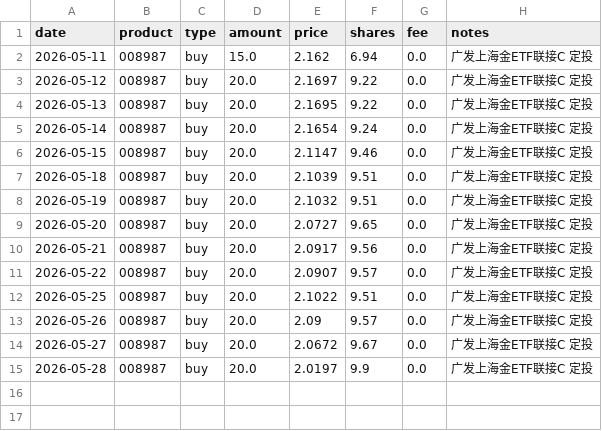
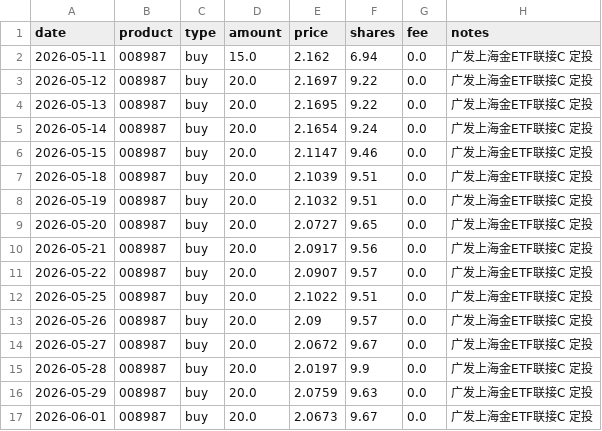
Before and after one commit to JINHUILYU/Quant, a CSV file: data/portfolio/008987.csv, drawn as a sheet.

```diff
--- a/data/portfolio/008987.csv
+++ b/data/portfolio/008987.csv
@@ -15 +15,3 @@ date,product,type,amount,price,shares,fee,notes
 2026-05-28,008987,buy,20.0,2.0197,9.9,0.0,广发上海金ETF联接C 定投
+2026-05-29,008987,buy,20.0,2.0759,9.63,0.0,广发上海金ETF联接C 定投
+2026-06-01,008987,buy,20.0,2.0673,9.67,0.0,广发上海金ETF联接C 定投
```
Also changed, not shown: data/portfolio/001302.csv, data/portfolio/016452.csv, 3 other files.
